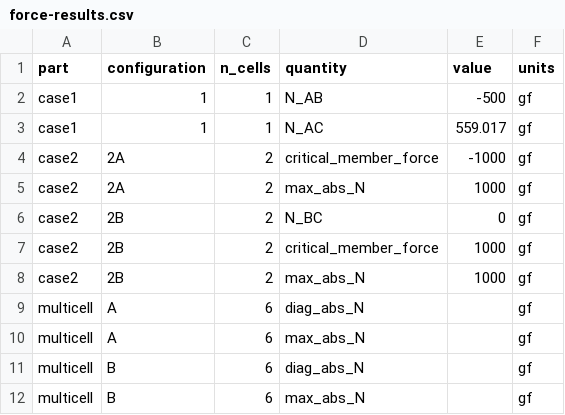
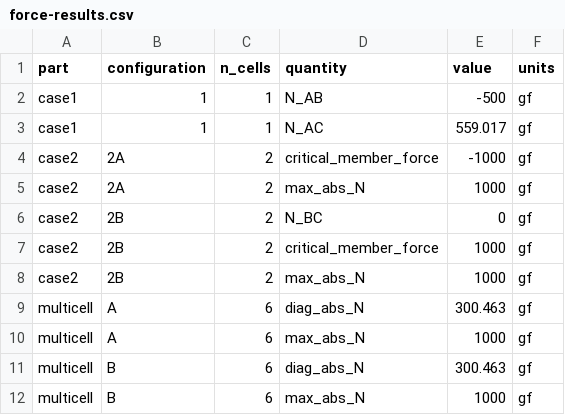
Before and after one commit to Tkramer1298/MMAE477-portfolio-Kramer, a CSV file: 06-truss-force/force-results.csv, drawn as a sheet.

```diff
--- a/06-truss-force/force-results.csv
+++ b/06-truss-force/force-results.csv
@@ -8,5 +8,5 @@ case2,2B,2,critical_member_force,1000,gf
 case2,2B,2,max_abs_N,1000,gf
-multicell,A,6,diag_abs_N,,gf
-multicell,A,6,max_abs_N,,gf
-multicell,B,6,diag_abs_N,,gf
-multicell,B,6,max_abs_N,,gf
+multicell,A,6,diag_abs_N,300.463,gf
+multicell,A,6,max_abs_N,1000,gf
+multicell,B,6,diag_abs_N,300.463,gf
+multicell,B,6,max_abs_N,1000,gf
```
Also changed, not shown: 4 other files.
